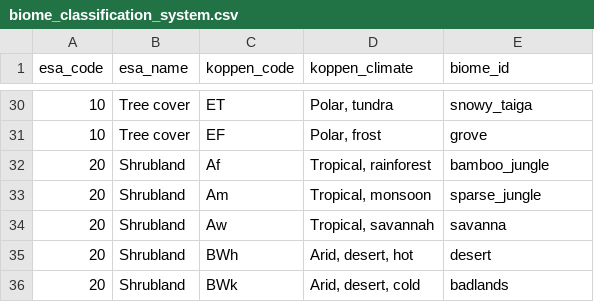
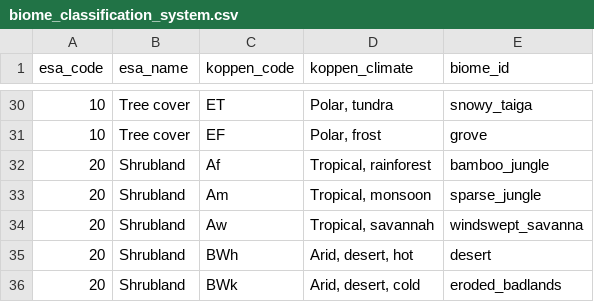
Before and after one commit to Yucareux/Tellus, a CSV file: src/main/resources/tellus/biome/biome_classification_system.csv, drawn as a sheet; only a part is shown, gaps mark what is left out; the diff covers the shown part only.

Commit message:
biome_mapping_refinement: arid

```diff
--- a/src/main/resources/tellus/biome/biome_classification_system.csv
+++ b/src/main/resources/tellus/biome/biome_classification_system.csv
@@ -33,4 +33,4 @@ esa_code,esa_name,koppen_code,koppen_climate,biome_id
 20,Shrubland,Am,"Tropical, monsoon",sparse_jungle
-20,Shrubland,Aw,"Tropical, savannah",savanna
+20,Shrubland,Aw,"Tropical, savannah",windswept_savanna
 20,Shrubland,BWh,"Arid, desert, hot",desert
-20,Shrubland,BWk,"Arid, desert, cold",badlands
+20,Shrubland,BWk,"Arid, desert, cold",eroded_badlands
```
Also changed, not shown: 16 edited cells elsewhere in this file.
